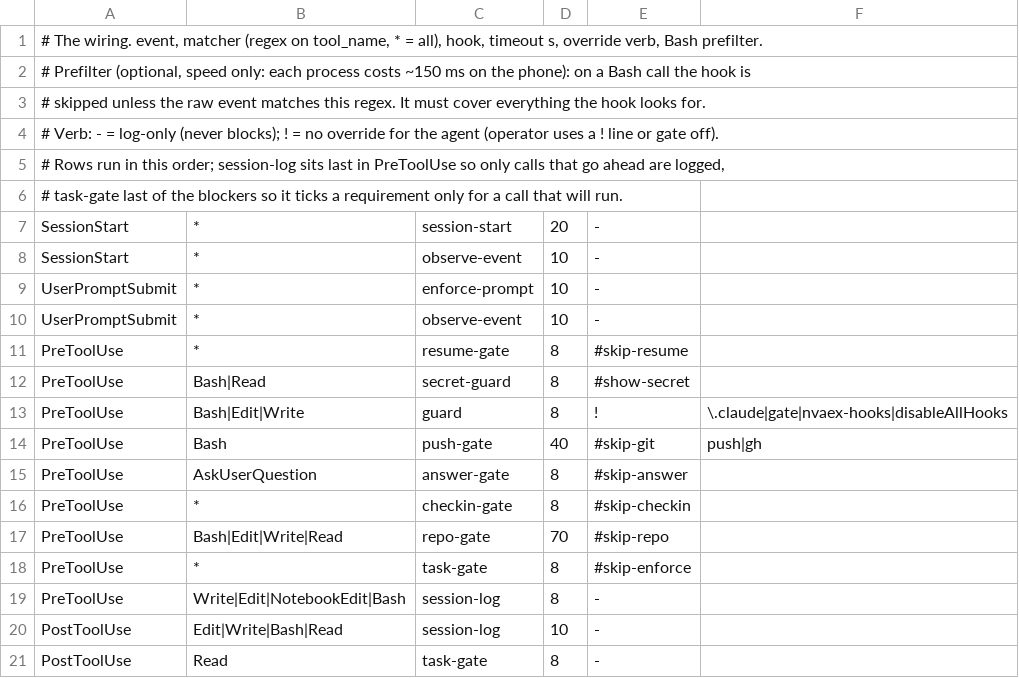
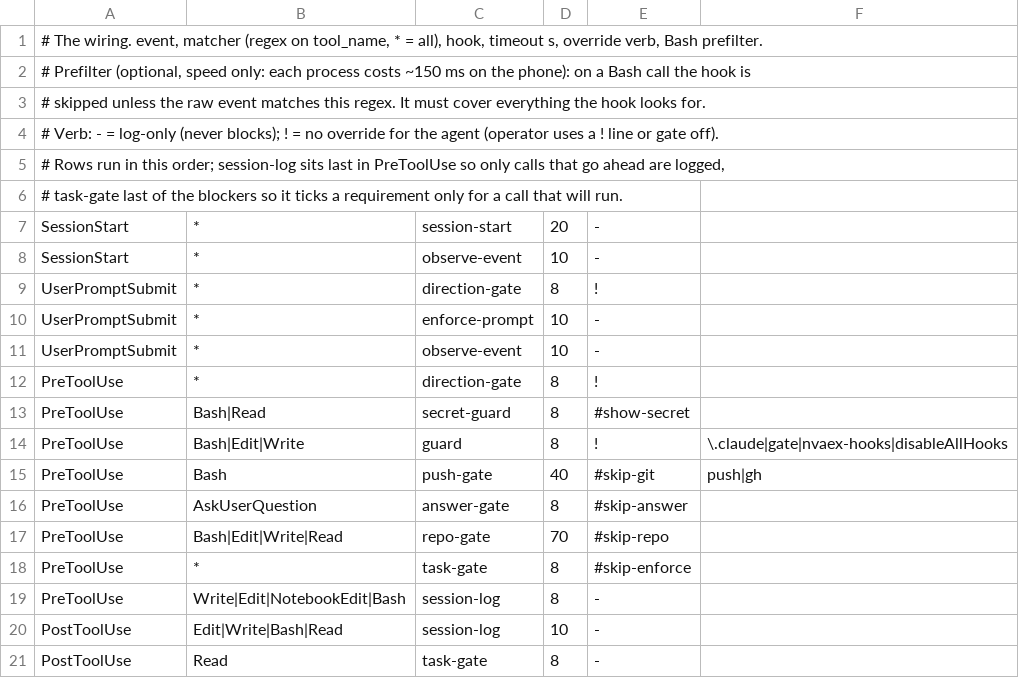
Before and after one commit to c10vis-poem/NovAExopia, a TSV file: frankenstein/plugins/nvaex-gates/scripts/gates.tsv, drawn as a sheet; only a part is shown.

```diff
--- a/frankenstein/plugins/nvaex-gates/scripts/gates.tsv
+++ b/frankenstein/plugins/nvaex-gates/scripts/gates.tsv
@@ -8,5 +8,6 @@ SessionStart	*	session-start	20	-
 SessionStart	*	observe-event	10	-
+UserPromptSubmit	*	direction-gate	8	!
 UserPromptSubmit	*	enforce-prompt	10	-
 UserPromptSubmit	*	observe-event	10	-
-PreToolUse	*	resume-gate	8	#skip-resume
+PreToolUse	*	direction-gate	8	!
 PreToolUse	Bash|Read	secret-guard	8	#show-secret
@@ -15,3 +16,2 @@ PreToolUse	Bash	push-gate	40	#skip-git	push|gh
 PreToolUse	AskUserQuestion	answer-gate	8	#skip-answer
-PreToolUse	*	checkin-gate	8	#skip-checkin
 PreToolUse	Bash|Edit|Write|Read	repo-gate	70	#skip-repo
```
Also changed, not shown: 17 other files.
